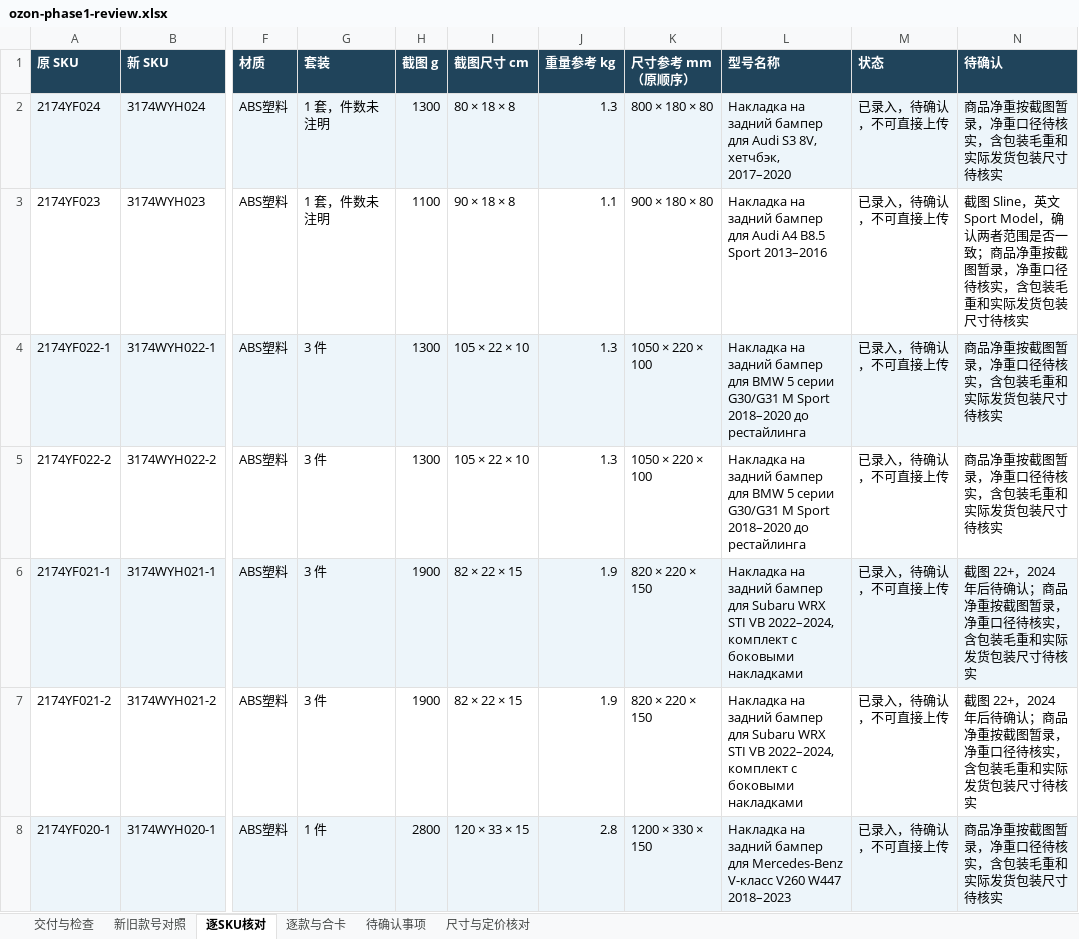
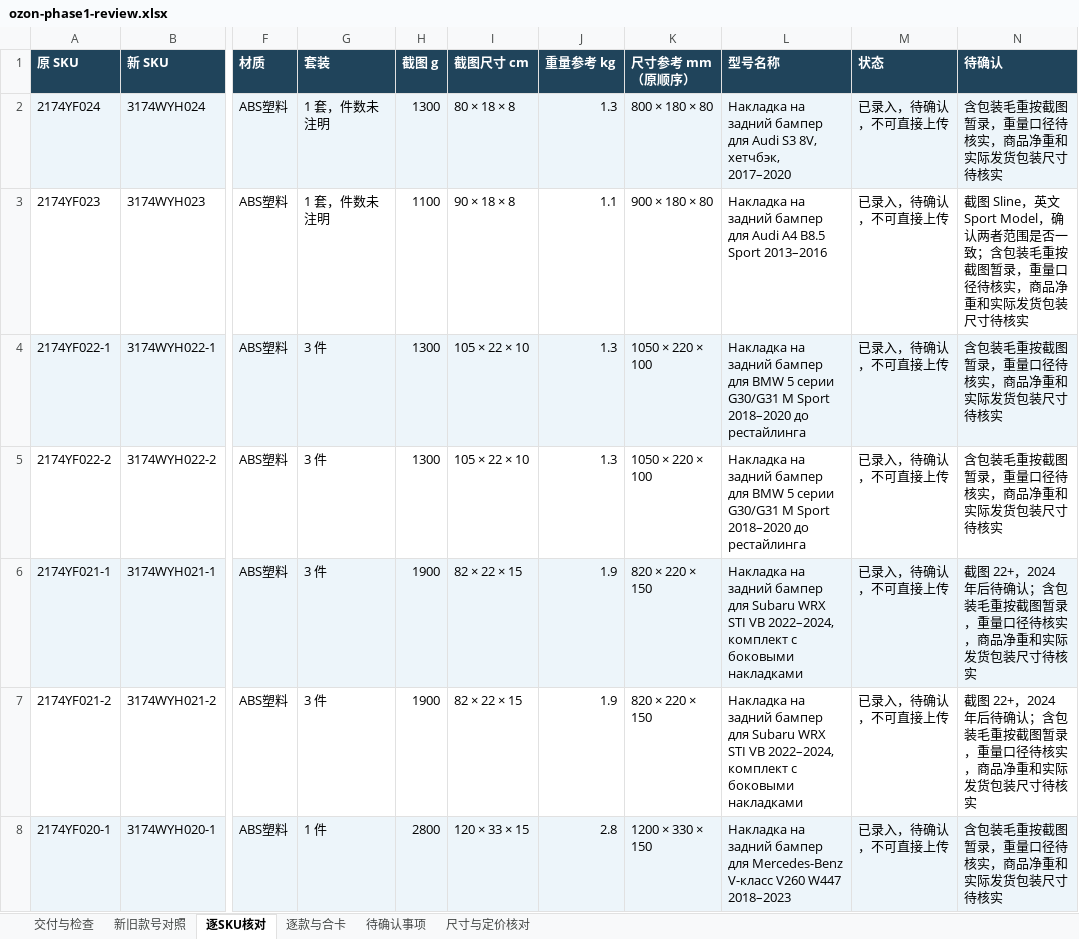
Before and after one commit to yinghuaw983-dotcom/test, an Excel workbook: ozon/phase1/20261121-2321/ozon-phase1-review.xlsx, sheet 逐SKU核对, drawn as a sheet; only a part is shown, gaps mark what is left out; values as stored, in another font and other column widths than the file's, no borders; the diff covers the shown part only; the diff names each change by its address in the sheet, - before the commit and + after, or states it on an @@ line.

Commit message:
Fill required gross weight column with provisional screenshot values

```diff
--- a/ozon/phase1/20261121-2321/ozon-phase1-review.xlsx (sheet 逐SKU核对)
+++ b/ozon/phase1/20261121-2321/ozon-phase1-review.xlsx (sheet 逐SKU核对)
-N2 (待确认): 商品净重按截图暂录，净重口径待核实，含包装毛重和实际发货包装尺寸待核实
+N2 (待确认): 含包装毛重按截图暂录，重量口径待核实，商品净重和实际发货包装尺寸待核实
-N3 (待确认): …否一致；商品净重按截图暂录，净重口径待核实，含包装毛重和实际…
+N3 (待确认): …否一致；含包装毛重按截图暂录，重量口径待核实，商品净重和实际…
-N4:N5 (待确认): 商品净重按截图暂录，净重口径待核实，含包装毛重和实际发货包装尺寸待核实
+N4:N5 (待确认): 含包装毛重按截图暂录，重量口径待核实，商品净重和实际发货包装尺寸待核实
-N6:N7 (待确认): …待确认；商品净重按截图暂录，净重口径待核实，含包装毛重和实际…
+N6:N7 (待确认): …待确认；含包装毛重按截图暂录，重量口径待核实，商品净重和实际…
-N8 (待确认): 商品净重按截图暂录，净重口径待核实，含包装毛重和实际发货包装尺寸待核实
+N8 (待确认): 含包装毛重按截图暂录，重量口径待核实，商品净重和实际发货包装尺寸待核实
```
Also changed, not shown: 36 edited cells elsewhere in this sheet, sheet 交付与检查, sheet 待确认事项, 1 other file.
